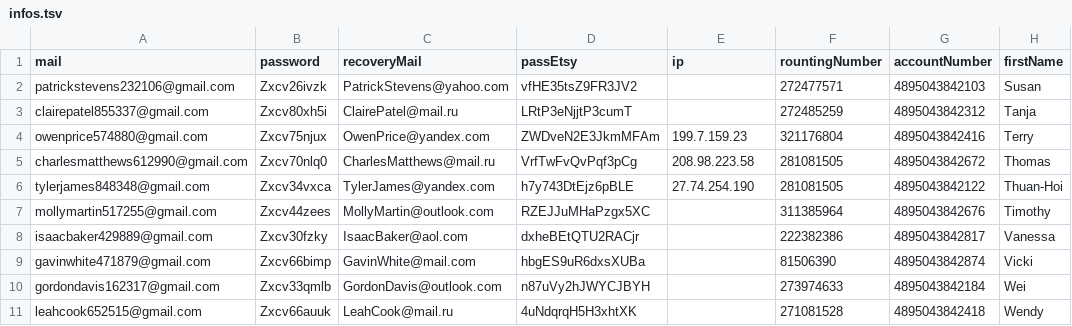
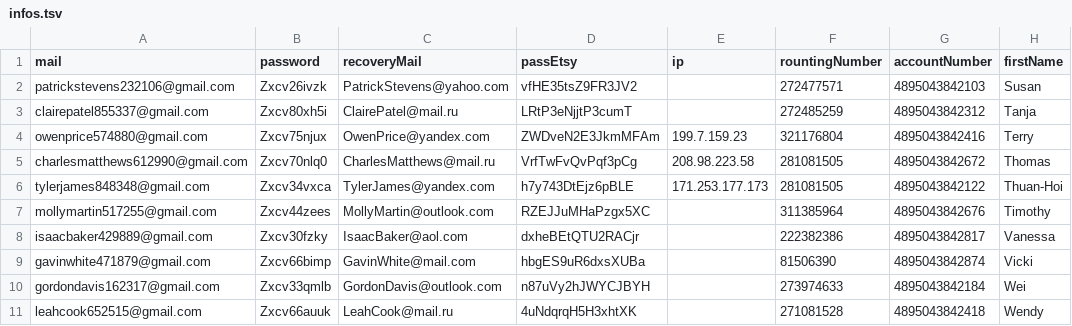
Before and after one commit to NQCuong-CNQ/auto-etsy, a TSV file: input/infos.tsv, drawn as a sheet; only a part is shown; the diff names each change by its address in the sheet, - before the commit and + after, or states it on an @@ line.

```diff
--- a/input/infos.tsv
+++ b/input/infos.tsv
-E6 (ip): 27.74.254.190
+E6 (ip): 171.253.177.173
```
Also changed, not shown: 1 other file.
